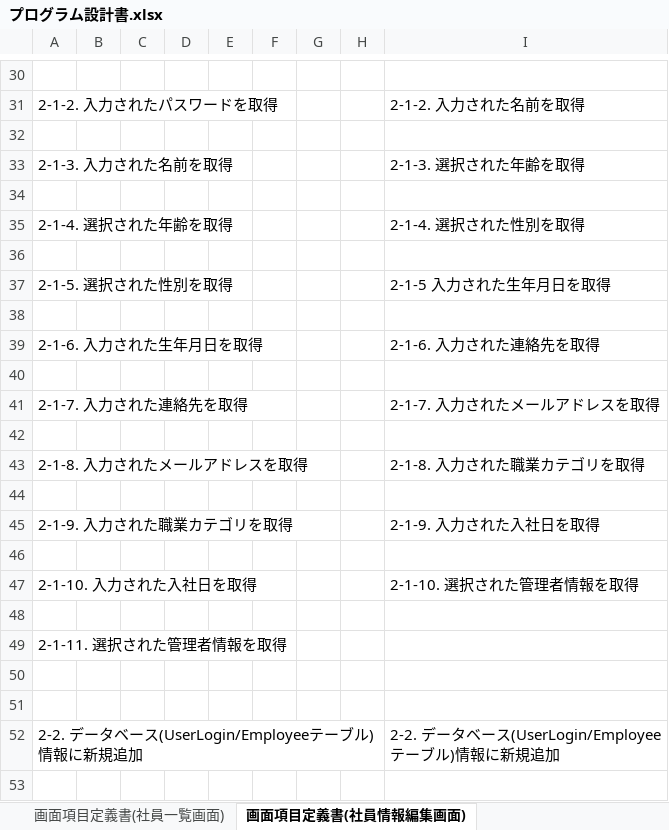
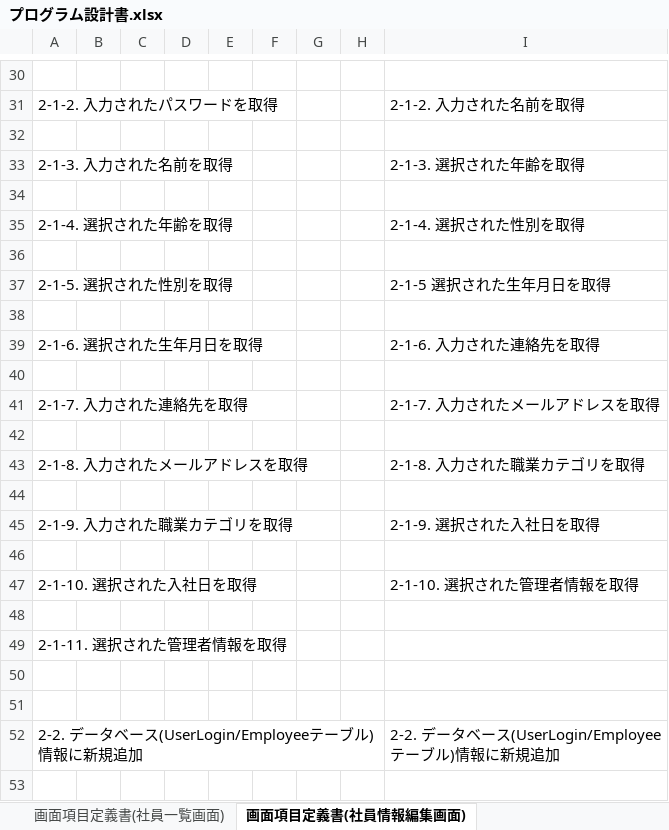
Before and after one commit to iizuka246/employee_info, an Excel workbook: プログラム設計書.xlsx, sheet 画面項目定義書(社員情報編集画面), drawn as a sheet; only a part is shown, gaps mark what is left out; values as stored, in another font and other column widths than the file's, no borders; charts and pictures not drawn; the diff names each change by its address in the sheet, - before the commit and + after, or states it on an @@ line.

```diff
--- a/プログラム設計書.xlsx (sheet 画面項目定義書(社員情報編集画面))
+++ b/プログラム設計書.xlsx (sheet 画面項目定義書(社員情報編集画面))
-I37: 2-1-5 入力された生年月日を取得
+I37: 2-1-5 選択された生年月日を取得
-A39: 2-1-6. 入力された生年月日を取得
+A39: 2-1-6. 選択された生年月日を取得
-I45: 2-1-9. 入力された入社日を取得
+I45: 2-1-9. 選択された入社日を取得
-A47: 2-1-10. 入力された入社日を取得
+A47: 2-1-10. 選択された入社日を取得
```
Also changed, not shown: sheet エラーメッセージ一覧, charts or pictures.
